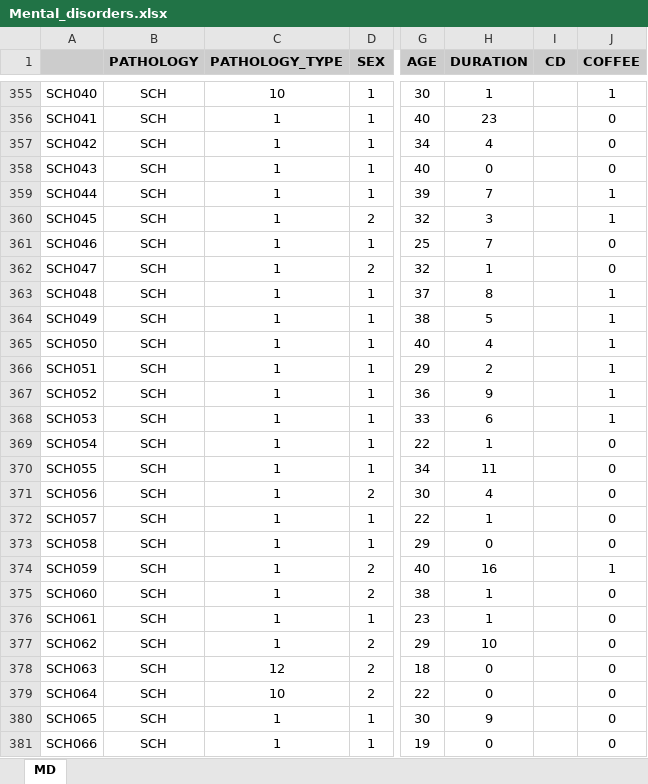
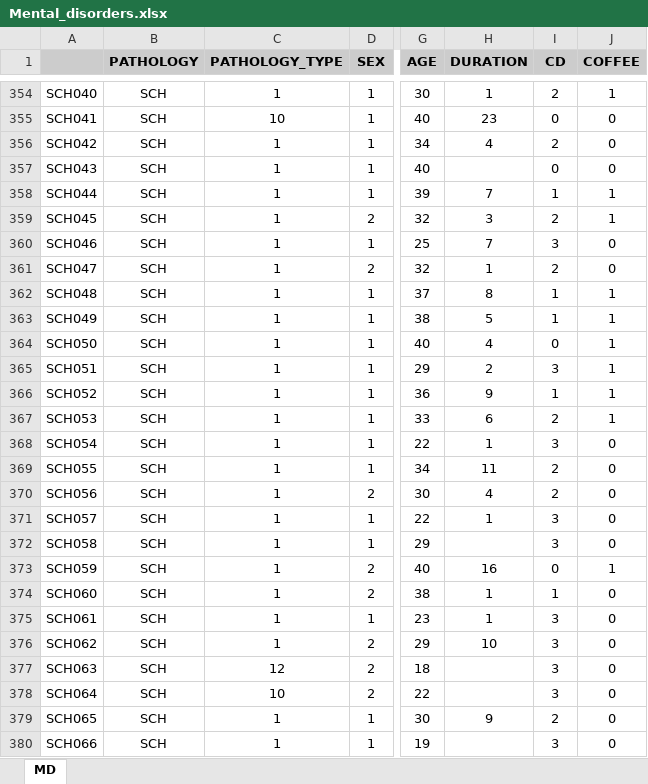
Before and after one commit to sergio30po/Mental-disorders-STRs, an Excel workbook: data/Mental_disorders.xlsx, sheet MD, drawn as a sheet; only a part is shown, gaps mark what is left out; values as stored, in another font and other column widths than the file's, no borders; addresses are those after the commit; the diff covers the shown part only; the diff names each change by its address in the sheet, - before the commit and + after, or states it on an @@ line.

```diff
--- a/data/Mental_disorders.xlsx (sheet MD)
+++ b/data/Mental_disorders.xlsx (sheet MD)
-C354 (PATHOLOGY_TYPE): 10
+C354 (PATHOLOGY_TYPE): 1
-I354 (CD): (empty)
+I354 (CD): 2
-C355 (PATHOLOGY_TYPE): 1
+C355 (PATHOLOGY_TYPE): 10
-I355 (CD): (empty)
+I355 (CD): 0
-I356 (CD): (empty)
+I356 (CD): 2
-H357 (DURATION): 0
+H357 (DURATION): (empty)
-I357 (CD): (empty)
+I357 (CD): 0
-I358 (CD): (empty)
+I358 (CD): 1
-I359 (CD): (empty)
+I359 (CD): 2
-I360 (CD): (empty)
+I360 (CD): 3
-I361 (CD): (empty)
+I361 (CD): 2
-I362:I363 (CD): (empty)
+I362:I363 (CD): 1
-I364 (CD): (empty)
+I364 (CD): 0
-I365 (CD): (empty)
+I365 (CD): 3
-I366 (CD): (empty)
+I366 (CD): 1
-I367 (CD): (empty)
+I367 (CD): 2
-I368 (CD): (empty)
+I368 (CD): 3
-I369:I370 (CD): (empty)
+I369:I370 (CD): 2
-I371:I372 (CD): (empty)
+I371:I372 (CD): 3
-H372 (DURATION): 0
+H372 (DURATION): (empty)
-I373 (CD): (empty)
+I373 (CD): 0
-I374 (CD): (empty)
+I374 (CD): 1
-I375:I378 (CD): (empty)
+I375:I378 (CD): 3
-H377:H378 (DURATION): 0
+H377:H378 (DURATION): (empty)
-I379 (CD): (empty)
+I379 (CD): 2
-H380 (DURATION): 0
+H380 (DURATION): (empty)
-I380 (CD): (empty)
+I380 (CD): 3
```
Also changed, not shown: 1 removed row, 262 edited cells and cell formats elsewhere in this sheet, formulas that keep their value, data/Controls.xlsx, results/BD.xlsx, 15 other files.
